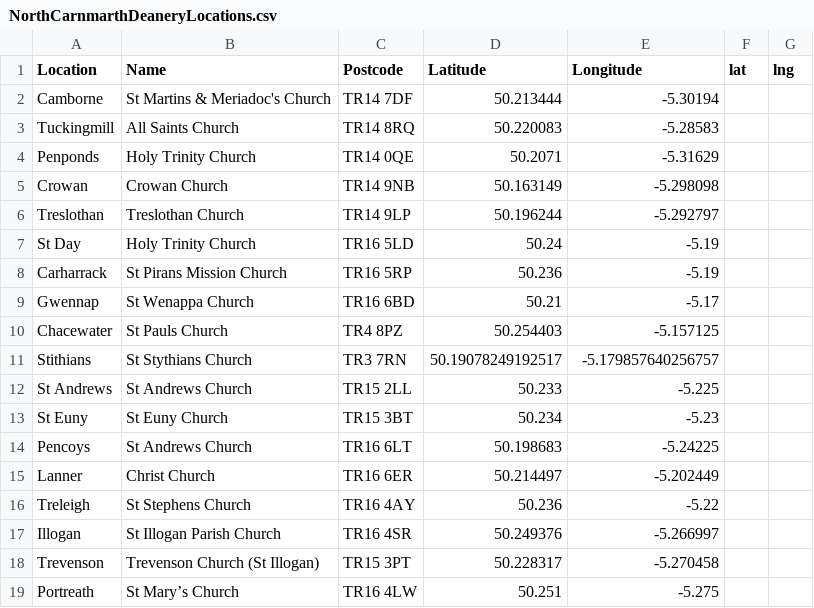
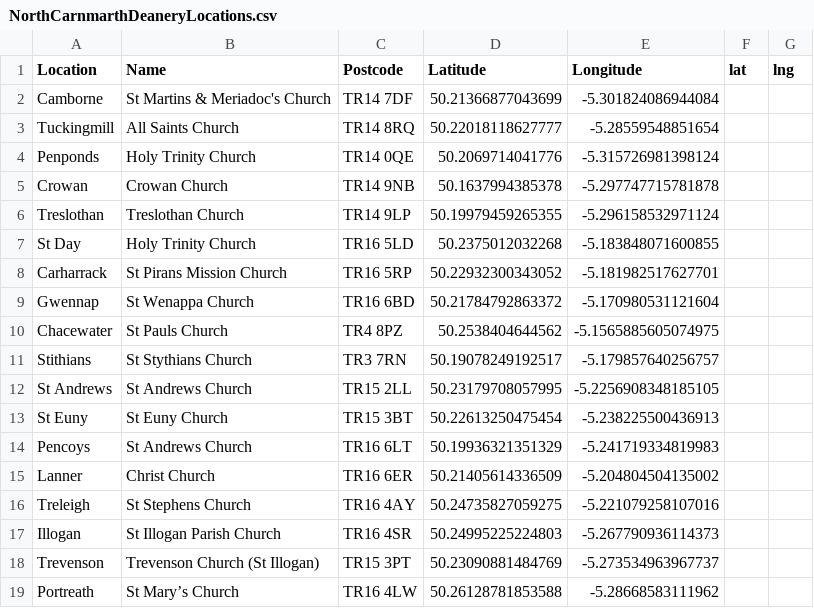
Before and after one commit to ByteNadeem/Deanery, a CSV file: docs/NorthCarnmarthDeaneryLocations.csv, drawn as a sheet; the diff names each change by its address in the sheet, - before the commit and + after, or states it on an @@ line.

Commit message:
Add: home/churches.html; Add: views.py: church list view, template; Add: URLs, accurate CSV data.

```diff
--- a/docs/NorthCarnmarthDeaneryLocations.csv
+++ b/docs/NorthCarnmarthDeaneryLocations.csv
-D2 (Latitude): 50.213444
+D2 (Latitude): 50.21366877043699
-E2 (Longitude): -5.30194
+E2 (Longitude): -5.301824086944084
-D3 (Latitude): 50.220083
+D3 (Latitude): 50.22018118627777
-E3 (Longitude): -5.28583
+E3 (Longitude): -5.28559548851654
-D4 (Latitude): 50.2071
+D4 (Latitude): 50.2069714041776
-E4 (Longitude): -5.31629
+E4 (Longitude): -5.315726981398124
-D5 (Latitude): 50.163149
+D5 (Latitude): 50.1637994385378
-E5 (Longitude): -5.298098
+E5 (Longitude): -5.297747715781878
-D6 (Latitude): 50.196244
+D6 (Latitude): 50.19979459265355
-E6 (Longitude): -5.292797
+E6 (Longitude): -5.296158532971124
-D7 (Latitude): 50.24
+D7 (Latitude): 50.2375012032268
-E7 (Longitude): -5.19
+E7 (Longitude): -5.183848071600855
-D8 (Latitude): 50.236
+D8 (Latitude): 50.22932300343052
-E8 (Longitude): -5.19
+E8 (Longitude): -5.181982517627701
-D9 (Latitude): 50.21
+D9 (Latitude): 50.21784792863372
-E9 (Longitude): -5.17
+E9 (Longitude): -5.170980531121604
-D10 (Latitude): 50.254403
+D10 (Latitude): 50.2538404644562
-E10 (Longitude): -5.157125
+E10 (Longitude): -5.1565885605074975
-D12 (Latitude): 50.233
+D12 (Latitude): 50.23179708057995
-E12 (Longitude): -5.225
+E12 (Longitude): -5.2256908348185105
-D13 (Latitude): 50.234
+D13 (Latitude): 50.22613250475454
-E13 (Longitude): -5.23
+E13 (Longitude): -5.238225500436913
-D14 (Latitude): 50.198683
+D14 (Latitude): 50.19936321351329
-E14 (Longitude): -5.24225
+E14 (Longitude): -5.241719334819983
-D15 (Latitude): 50.214497
+D15 (Latitude): 50.21405614336509
-E15 (Longitude): -5.202449
+E15 (Longitude): -5.204804504135002
-D16 (Latitude): 50.236
+D16 (Latitude): 50.24735827059275
-E16 (Longitude): -5.22
+E16 (Longitude): -5.221079258107016
-D17 (Latitude): 50.249376
+D17 (Latitude): 50.24995225224803
-E17 (Longitude): -5.266997
+E17 (Longitude): -5.267790936114373
-D18 (Latitude): 50.228317
+D18 (Latitude): 50.23090881484769
-E18 (Longitude): -5.270458
+E18 (Longitude): -5.273534963967737
-D19 (Latitude): 50.251
+D19 (Latitude): 50.26128781853588
-E19 (Longitude): -5.275
+E19 (Longitude): -5.28668583111962
```
Also changed, not shown: 4 other files.
